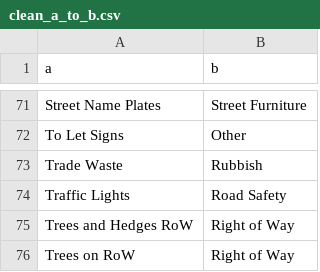
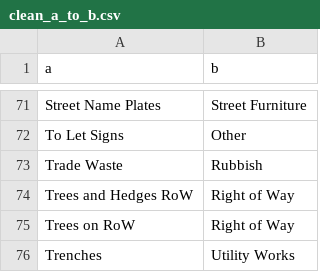
Before and after one commit to mysociety/fms_meta_categories, a CSV file: clean_a_to_b.csv, drawn as a sheet; only a part is shown, gaps mark what is left out; the shorter side is filled out with more unchanged rows.

```diff
--- a/clean_a_to_b.csv
+++ b/clean_a_to_b.csv
@@ -73,3 +73,2 @@ To Let Signs,Other
 Trade Waste,Rubbish
-Traffic Lights,Road Safety
 Trees and Hedges RoW,Right of Way
```
Also changed, not shown: SHEF_A.csv, SHEF_B.csv, 5 other files.
